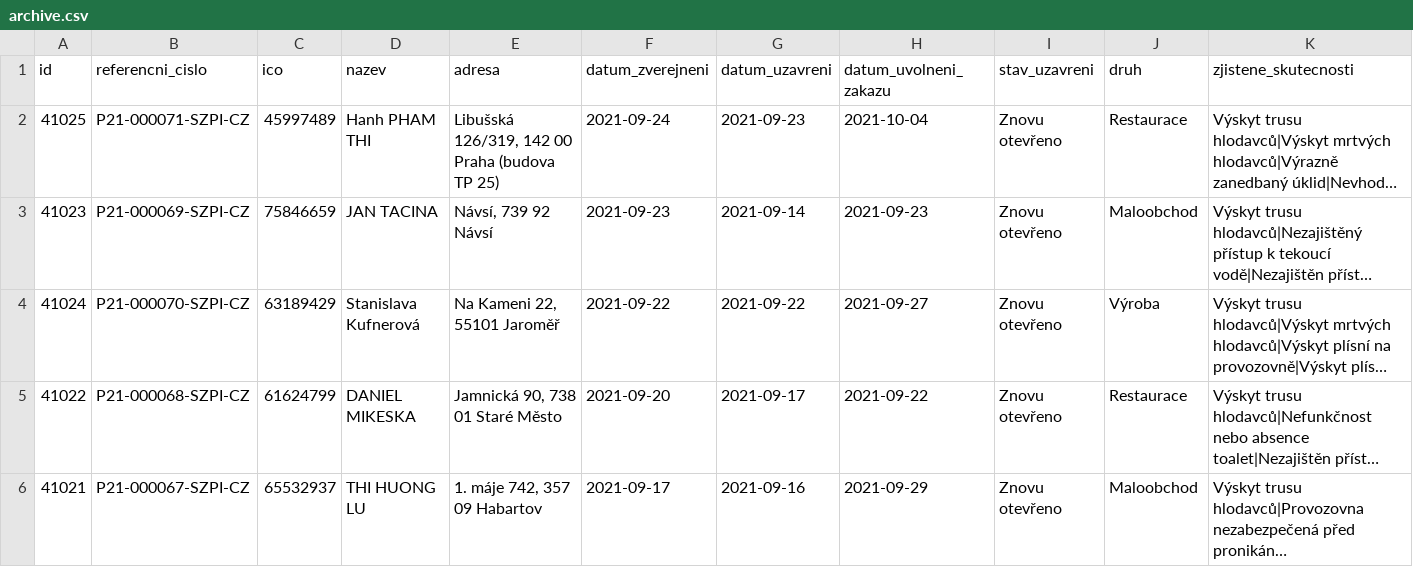
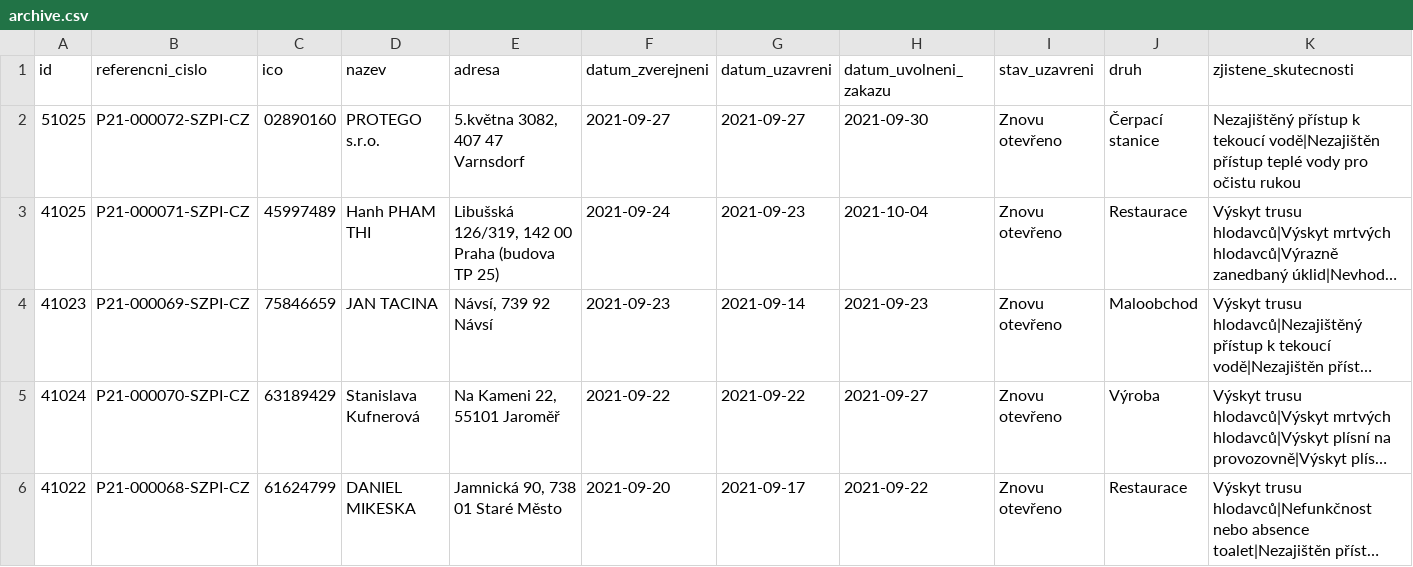
Before and after one commit to jandolezal/potraviny, a CSV file: data/archive.csv, drawn as a sheet; only a part is shown; the shorter side is filled out with more unchanged rows; long unchanged cells end in …; the diff names each change by its address in the sheet, - before the commit and + after, or states it on an @@ line.

```diff
--- a/data/archive.csv
+++ b/data/archive.csv
+row 2: 51025 | P21-000072-SZPI-CZ | 02890160 | PROTEGO s.r.o. | 5.května 3082, 407 47 Varnsdorf | 2021-09-27 | 2021-09-27 | 2021-09-30 | Znovu otevřeno | Čerpací stanice | Nezajištěný přístup k tekoucí vodě|Nezajištěn přístup teplé vody pro očistu rukou
```
Also changed, not shown: data/actual.csv.
